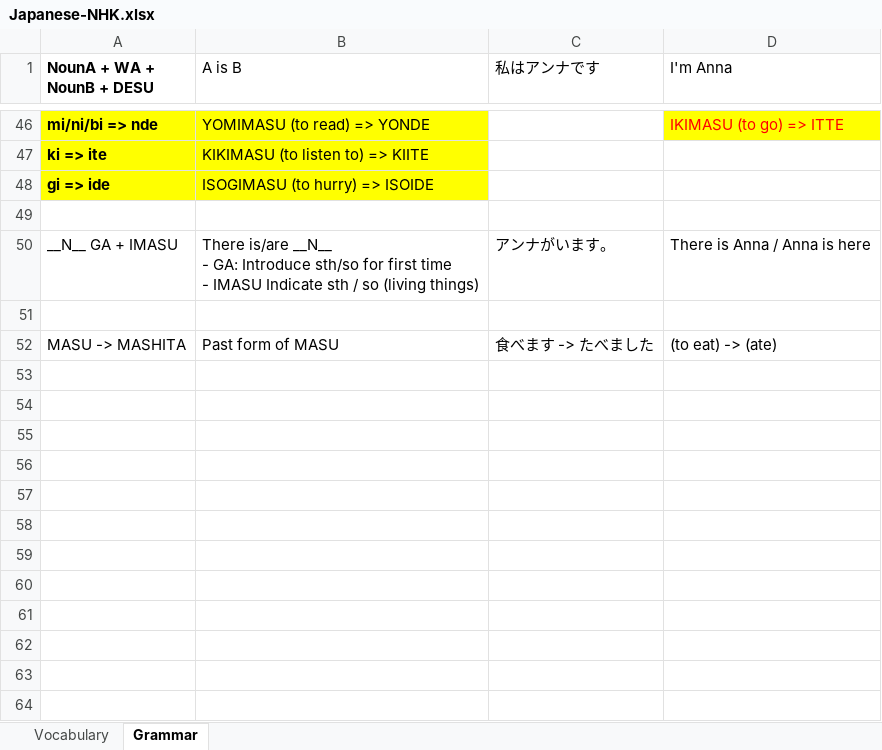
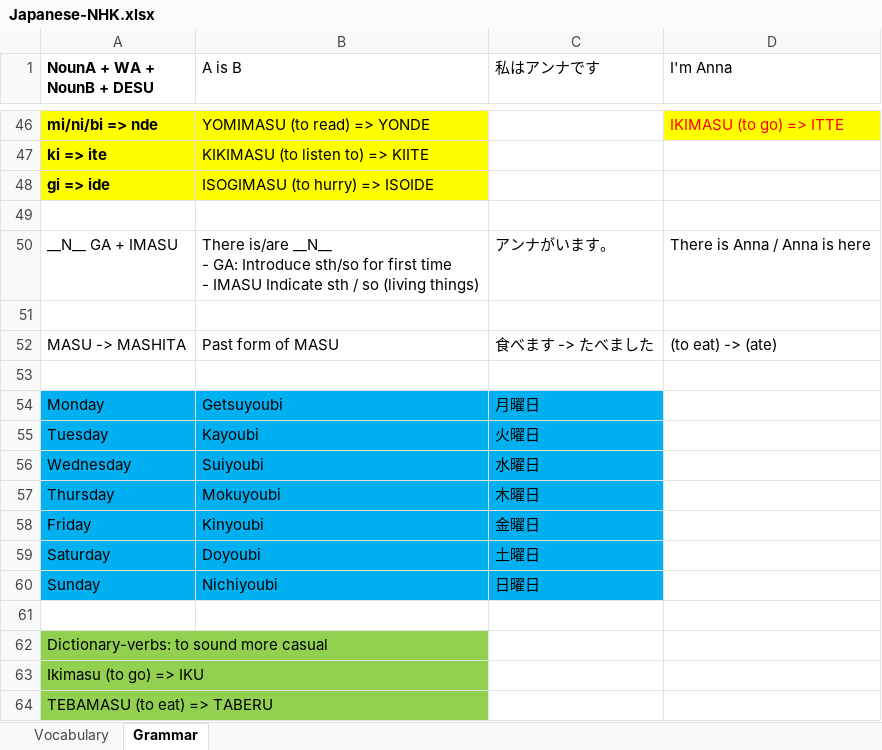
Before and after one commit to TienVNguyen/Japanese, an Excel workbook: Japanese-NHK.xlsx, sheet Grammar, drawn as a sheet; only a part is shown, gaps mark what is left out; values as stored, in another font and other column widths than the file's, no borders; the diff names each change by its address in the sheet, - before the commit and + after, or states it on an @@ line.

Commit message:
Update NHK file
- Finish Lesson 11

```diff
--- a/Japanese-NHK.xlsx (sheet Grammar)
+++ b/Japanese-NHK.xlsx (sheet Grammar)
+row 53: (empty)
+row 54: Monday | Getsuyoubi | 月曜日
+row 55: Tuesday | Kayoubi | 火曜日
+row 56: Wednesday | Suiyoubi | 水曜日
+row 57: Thursday | Mokuyoubi | 木曜日
+row 58: Friday | Kinyoubi | 金曜日
+row 59: Saturday | Doyoubi | 土曜日
+row 60: Sunday | Nichiyoubi | 日曜日
+row 61: (empty)
+row 62: Dictionary-verbs: to sound more casual
+row 63: Ikimasu (to go) => IKU
+row 64: TEBAMASU (to eat) => TABERU
```
Also changed, not shown: sheet Vocabulary.
